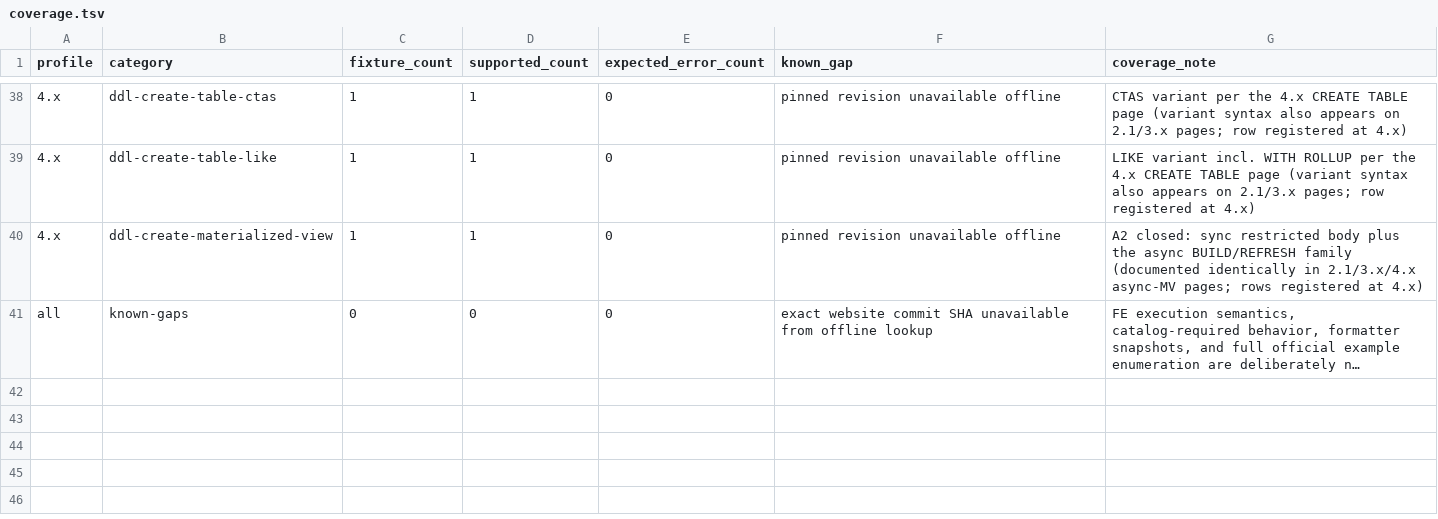
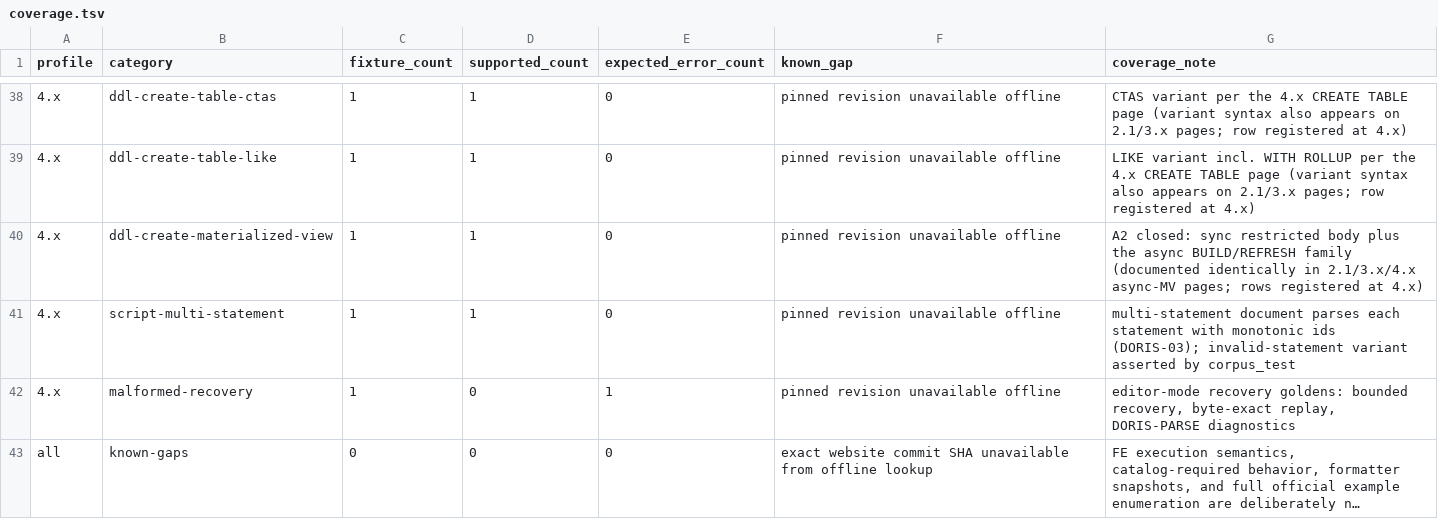
Before and after one commit to tchivs/fathom-sql, a TSV file: corpus/coverage.tsv, drawn as a sheet; only a part is shown, gaps mark what is left out; long unchanged cells end in …; the diff names each change by its address in the sheet, - before the commit and + after, or states it on an @@ line.

Commit message:
feat(02-04): land script-multi-statement and malformed-recovery fixtures
- script-multi-statement fixture: all-valid five-statement document with
  monotonic statement ids; the DORIS-03 variant (unsupported statement
  between valid ones) keeps later statements with distinct ids
- malformed-recovery fixture: editor-mode recovery goldens (bounded
  recovery, byte-exact replay, DORIS-PARSE diagnostics)
- manifest rows, coverage rows, and embedded oracle entries for each

```diff
--- a/corpus/coverage.tsv
+++ b/corpus/coverage.tsv
+row 41: 4.x | script-multi-statement | 1 | 1 | 0 | pinned revision unavailable offline | multi-statement document parses each statement with monotonic ids (DORIS-03); invalid-statement variant asserted by corpus_test
+row 42: 4.x | malformed-recovery | 1 | 0 | 1 | pinned revision unavailable offline | editor-mode recovery goldens: bounded recovery, byte-exact replay, DORIS-PARSE diagnostics
```
Also changed, not shown: corpus/manifest.tsv, 3 other files.
